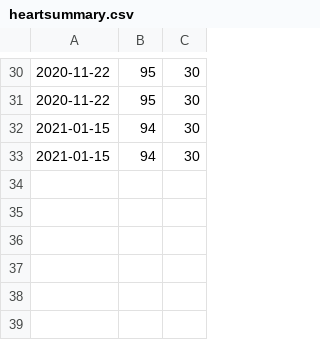
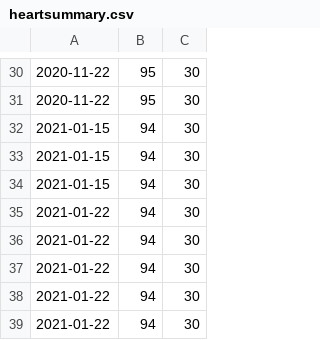
Before and after one commit to FranckDomingues/python, a CSV file: python/heartsummary.csv, drawn as a sheet; only a part is shown, gaps mark what is left out.

```diff
--- a/python/heartsummary.csv
+++ b/python/heartsummary.csv
@@ -33 +33,7 @@
 2021-01-15,94,30
+2021-01-15,94,30
+2021-01-22,94,30
+2021-01-22,94,30
+2021-01-22,94,30
+2021-01-22,94,30
+2021-01-22,94,30
```
Also changed, not shown: python/heart20210115.csv, python/sleepsummary.csv, 1 other file.
